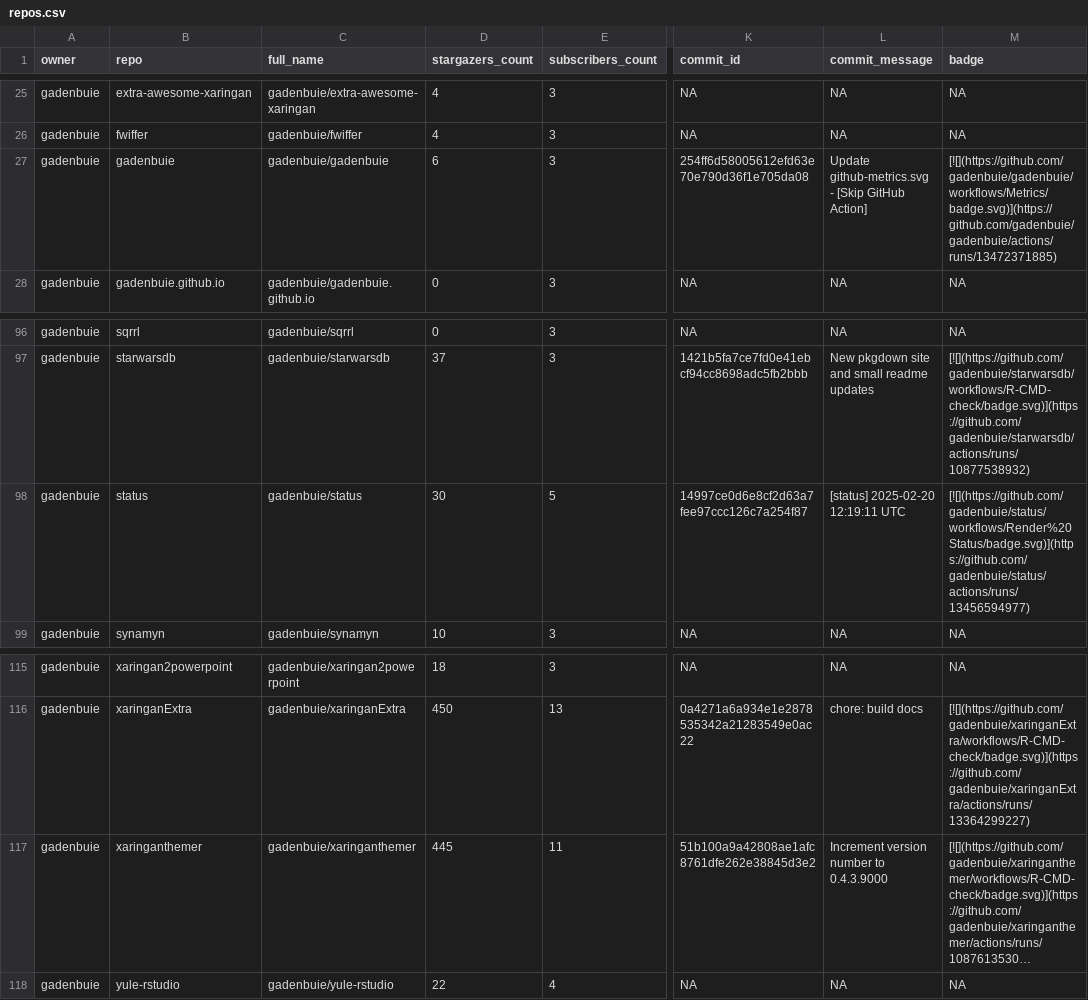
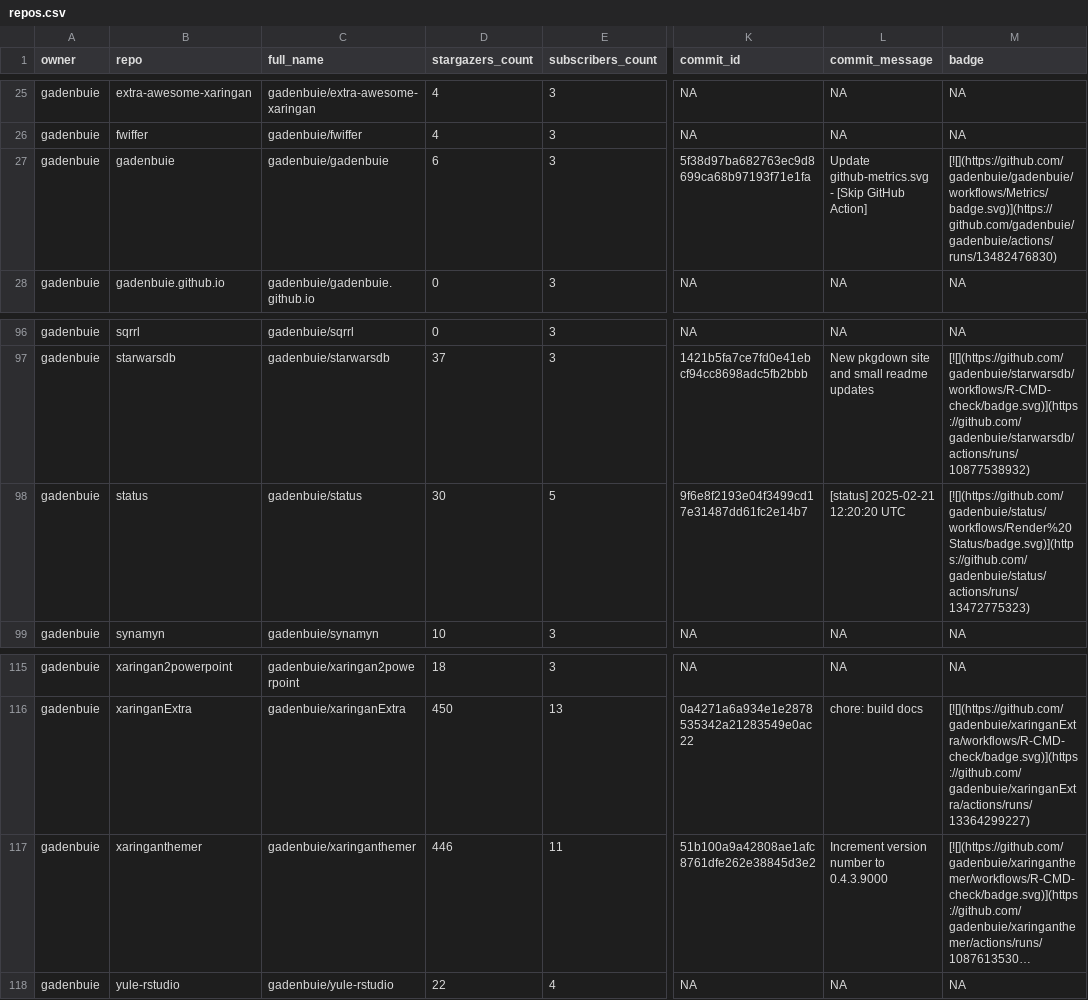
Before and after one commit to jimbrig/status, a CSV file: repos.csv, drawn as a sheet; only a part is shown, gaps mark what is left out; long unchanged cells end in …; the diff names each change by its address in the sheet, - before the commit and + after, or states it on an @@ line.

```diff
--- a/repos.csv
+++ b/repos.csv
-K27 (commit_id): 254ff6d58005612efd63e70e790d36f1e705da08
+K27 (commit_id): 5f38d97ba682763ec9d8699ca68b97193f71e1fa
-M27 (badge): [![](https://github.com/gadenbuie/gadenbuie/workflows/Metrics/badge.svg)](https://github.com/gadenbuie/gadenbuie/actions/runs/13472371885)
+M27 (badge): [![](https://github.com/gadenbuie/gadenbuie/workflows/Metrics/badge.svg)](https://github.com/gadenbuie/gadenbuie/actions/runs/13482476830)
-K98 (commit_id): 14997ce0d6e8cf2d63a7fee97ccc126c7a254f87
+K98 (commit_id): 9f6e8f2193e04f3499cd17e31487dd61fc2e14b7
-L98 (commit_message): [status] 2025-02-20 12:19:11 UTC
+L98 (commit_message): [status] 2025-02-21 12:20:20 UTC
-M98 (badge): [![](https://github.com/gadenbuie/status/workflows/Render%20Status/badge.svg)](https://github.com/gadenbuie/status/actions/runs/13456594977)
+M98 (badge): [![](https://github.com/gadenbuie/status/workflows/Render%20Status/badge.svg)](https://github.com/gadenbuie/status/actions/runs/13472775323)
-D117 (stargazers_count): 445
+D117 (stargazers_count): 446
```
Also changed, not shown: 2 other files.
